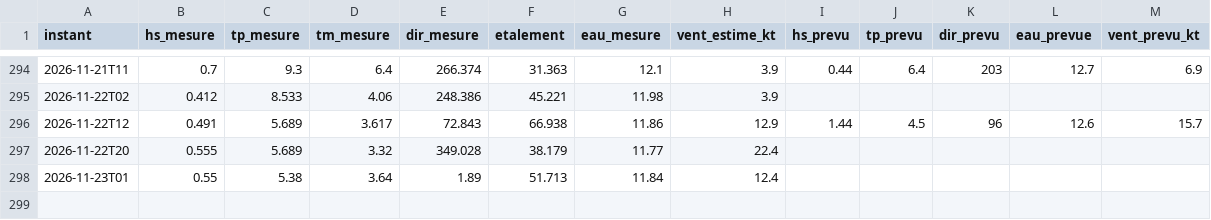
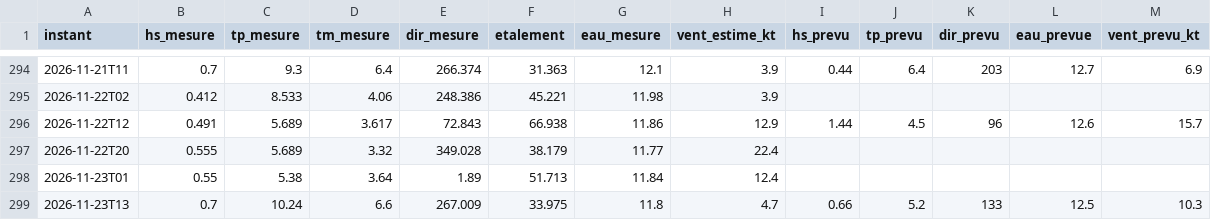
Before and after one commit to cjarnier/wimereux-surf, a CSV file: observations/ambleteuse.csv, drawn as a sheet; only a part is shown, gaps mark what is left out; the diff names each change by its address in the sheet, - before the commit and + after, or states it on an @@ line.

```diff
--- a/observations/ambleteuse.csv
+++ b/observations/ambleteuse.csv
+row 299: 2026-11-23T13 | 0.7 | 10.24 | 6.6 | 267.009 | 33.975 | 11.8 | 4.7 | 0.66 | 5.2 | 133 | 12.5 | 10.3
```
Also changed, not shown: 3 other files.
